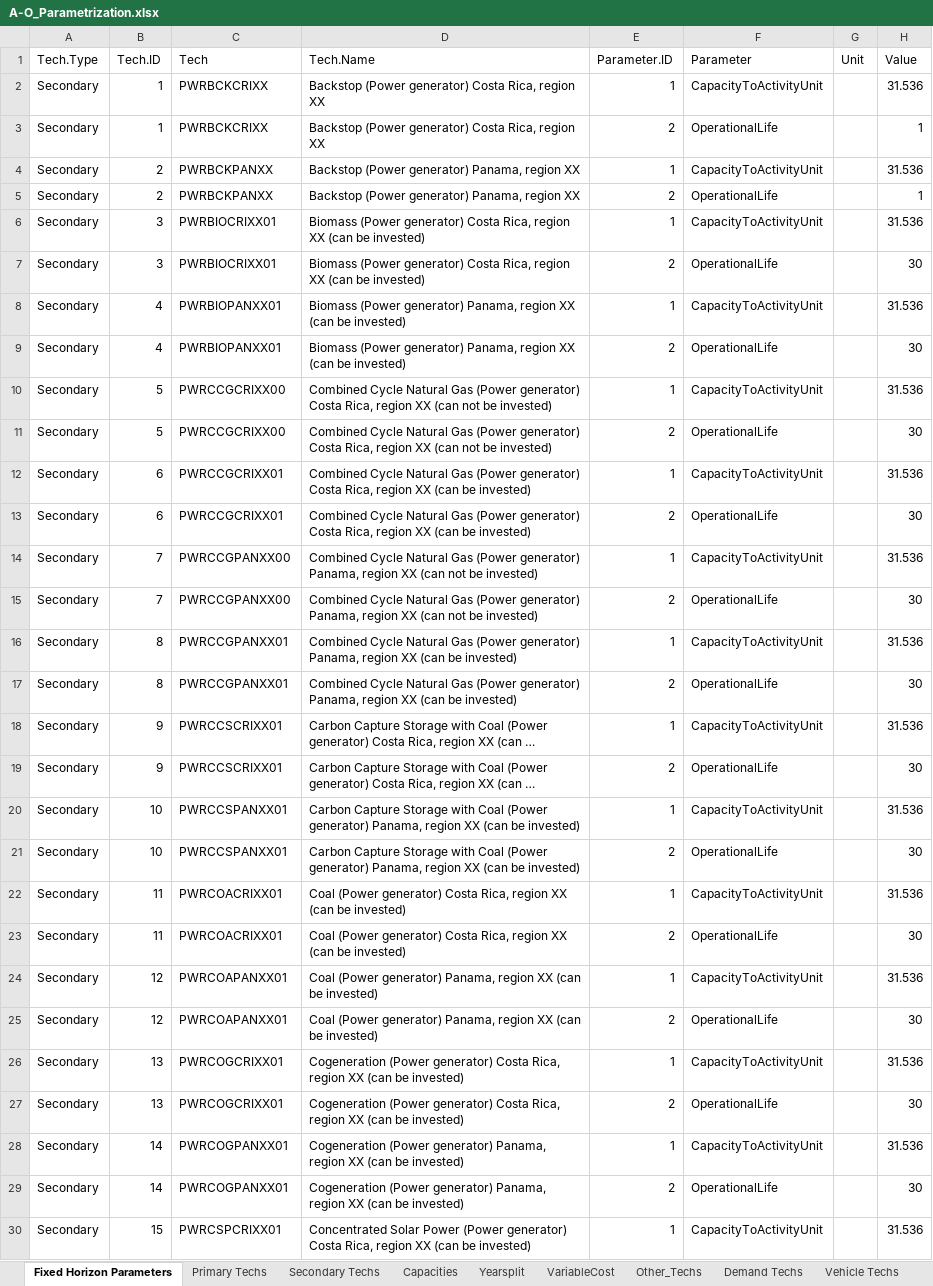
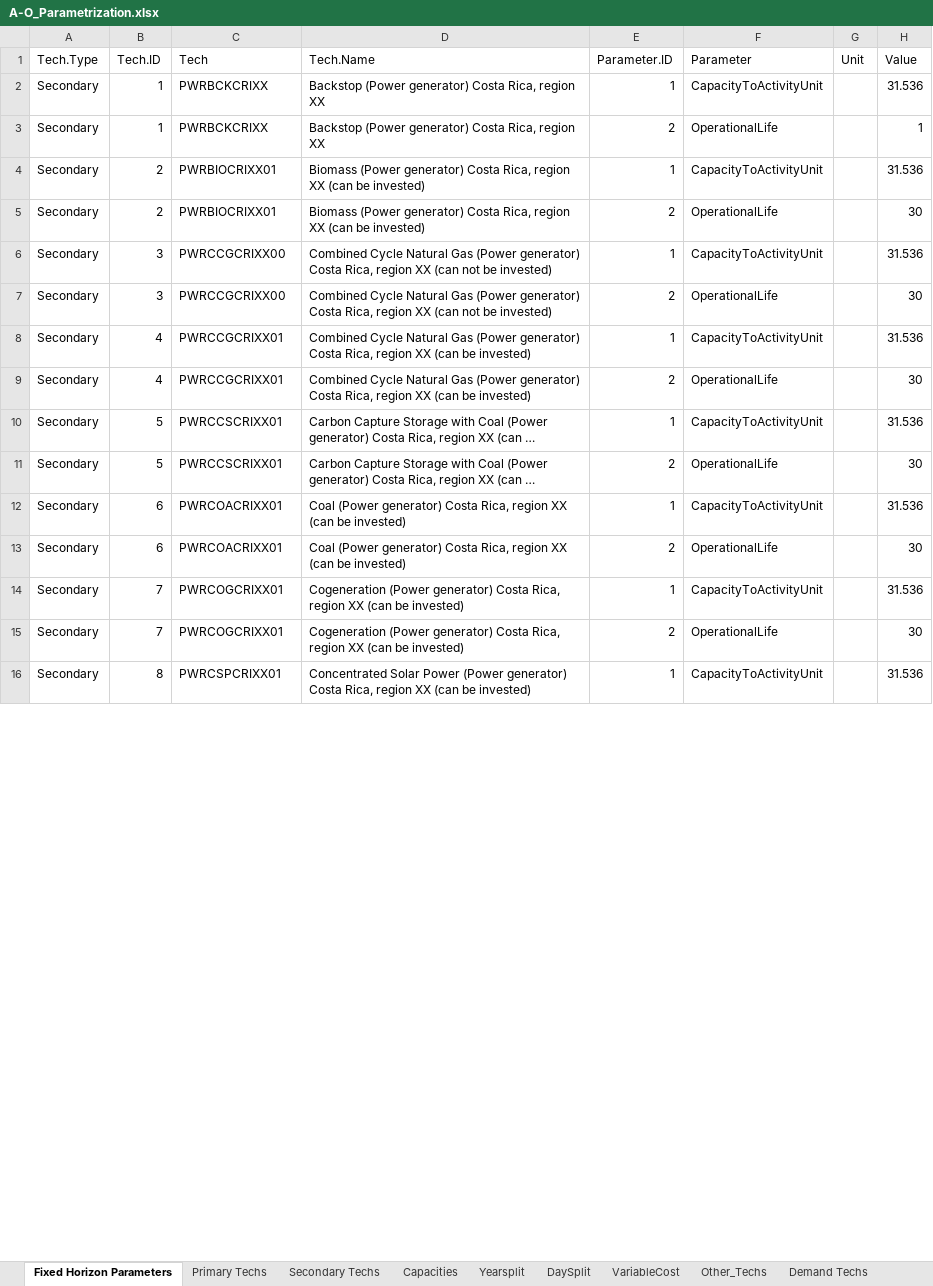
Before and after one commit to clg-admin/relac_tx, an Excel workbook: t1_confection/A1_Outputs/A-O_Parametrization.xlsx, sheet Fixed Horizon Parameters, drawn as a sheet; only a part is shown; long unchanged cells end in …; values as stored, in another font and other column widths than the file's, no borders; removed rows and columns are numbered as before the commit, all else as after; the diff covers the shown part only; the diff names each change by its address in the sheet, - before the commit and + after, or states it on an @@ line.

```diff
--- a/t1_confection/A1_Outputs/A-O_Parametrization.xlsx (sheet Fixed Horizon Parameters)
+++ b/t1_confection/A1_Outputs/A-O_Parametrization.xlsx (sheet Fixed Horizon Parameters)
+sheet tab: DaySplit
-row 4: Secondary | 2 | PWRBCKPANXX | Backstop (Power generator) Panama, region XX | 1 | CapacityToActivityUnit |  | 31.536
-row 5: Secondary | 2 | PWRBCKPANXX | Backstop (Power generator) Panama, region XX | 2 | OperationalLife |  | 1
-B4:B5 (Tech.ID): 3
+B4:B5 (Tech.ID): 2
-row 8: Secondary | 4 | PWRBIOPANXX01 | Biomass (Power generator) Panama, region XX (can be invested) | 1 | CapacityToActivityUnit |  | 31.536
-row 9: Secondary | 4 | PWRBIOPANXX01 | Biomass (Power generator) Panama, region XX (can be invested) | 2 | OperationalLife |  | 30
-B6:B7 (Tech.ID): 5
+B6:B7 (Tech.ID): 3
-B8:B9 (Tech.ID): 6
+B8:B9 (Tech.ID): 4
-row 14: Secondary | 7 | PWRCCGPANXX00 | Combined Cycle Natural Gas (Power generator) Panama, region XX (can not be invested) | 1 | CapacityToActivityUnit |  | 31.536
-row 15: Secondary | 7 | PWRCCGPANXX00 | Combined Cycle Natural Gas (Power generator) Panama, region XX (can not be invested) | 2 | OperationalLife |  | 30
-row 16: Secondary | 8 | PWRCCGPANXX01 | Combined Cycle Natural Gas (Power generator) Panama, region XX (can be invested) | 1 | CapacityToActivityUnit |  | 31.536
-row 17: Secondary | 8 | PWRCCGPANXX01 | Combined Cycle Natural Gas (Power generator) Panama, region XX (can be invested) | 2 | OperationalLife |  | 30
-B10:B11 (Tech.ID): 9
+B10:B11 (Tech.ID): 5
-row 20: Secondary | 10 | PWRCCSPANXX01 | Carbon Capture Storage with Coal (Power generator) Panama, region XX (can be invested) | 1 | CapacityToActivityUnit |  | 31.536
-row 21: Secondary | 10 | PWRCCSPANXX01 | Carbon Capture Storage with Coal (Power generator) Panama, region XX (can be invested) | 2 | OperationalLife |  | 30
-B12:B13 (Tech.ID): 11
+B12:B13 (Tech.ID): 6
-row 24: Secondary | 12 | PWRCOAPANXX01 | Coal (Power generator) Panama, region XX (can be invested) | 1 | CapacityToActivityUnit |  | 31.536
-row 25: Secondary | 12 | PWRCOAPANXX01 | Coal (Power generator) Panama, region XX (can be invested) | 2 | OperationalLife |  | 30
-B14:B15 (Tech.ID): 13
+B14:B15 (Tech.ID): 7
-row 28: Secondary | 14 | PWRCOGPANXX01 | Cogeneration (Power generator) Panama, region XX (can be invested) | 1 | CapacityToActivityUnit |  | 31.536
-row 29: Secondary | 14 | PWRCOGPANXX01 | Cogeneration (Power generator) Panama, region XX (can be invested) | 2 | OperationalLife |  | 30
-B16 (Tech.ID): 15
+B16 (Tech.ID): 8
```
Also changed, not shown: 32 removed rows and 29 edited cells elsewhere in this sheet, sheet Secondary Techs, sheet Primary Techs, sheet Capacities, sheet VariableCost, sheet Yearsplit, t1_confection/A1_Outputs/A-O_Demand.xlsx, t1_confection/A2_Extra_Inputs/A-Xtra_Emissions.xlsx, 8 other files.
